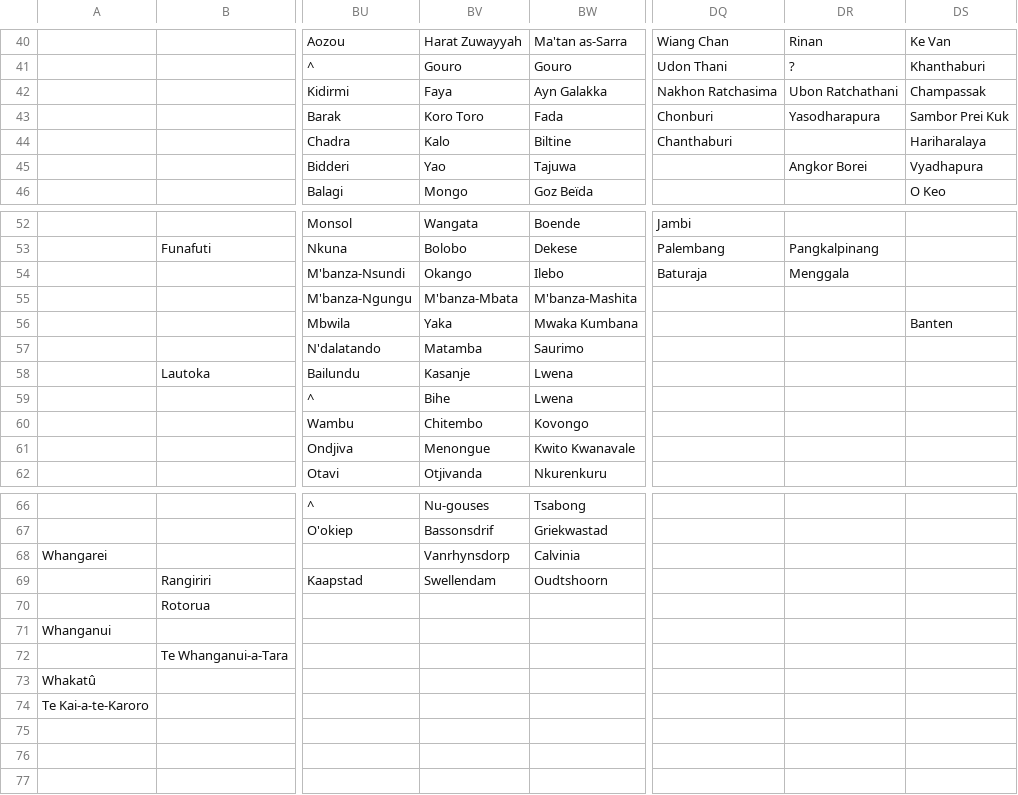
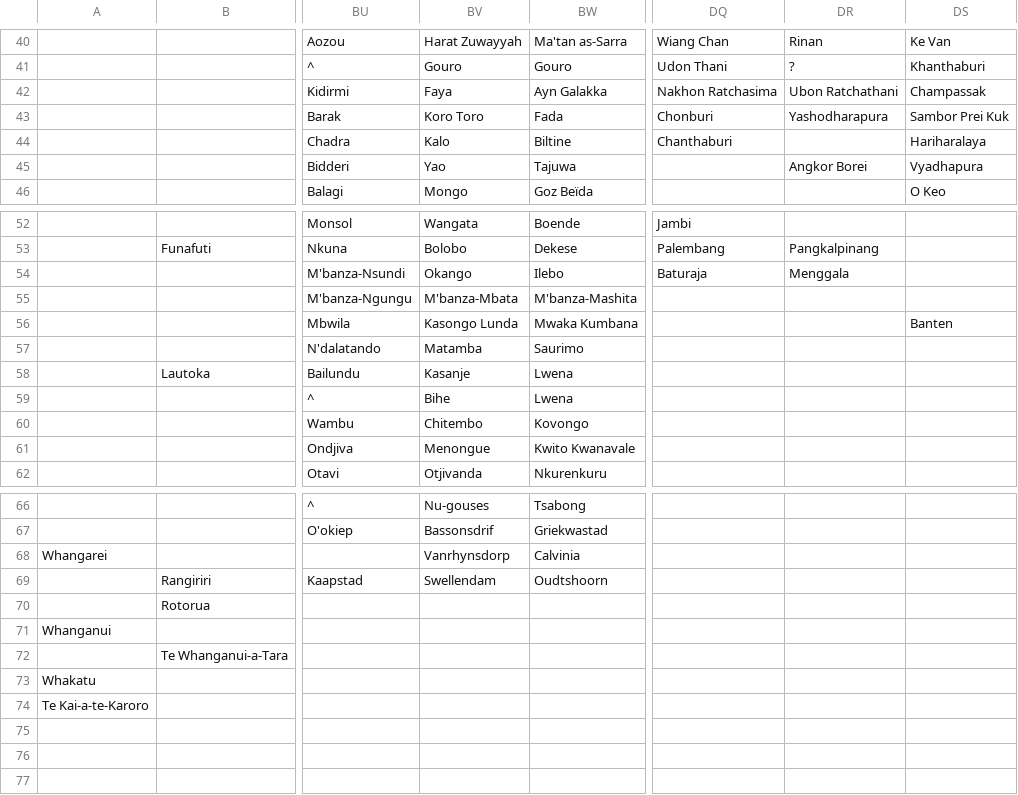
Before and after one commit to dguenms/Dawn-of-Civilization, a CSV file: Assets/Maps/Cities.csv, drawn as a sheet; only a part is shown, gaps mark what is left out; the diff covers the shown part only; the diff names each change by its address in the sheet, - before the commit and + after, or states it on an @@ line.

```diff
--- a/Assets/Maps/Cities.csv
+++ b/Assets/Maps/Cities.csv
-DR43: Yasodharapura
+DR43: Yashodharapura
-BV56: Yaka
+BV56: Kasongo Lunda
-A73: Whakatû
+A73: Whakatu
```
Also changed, not shown: 32 edited cells elsewhere in this file, 1 other file.
